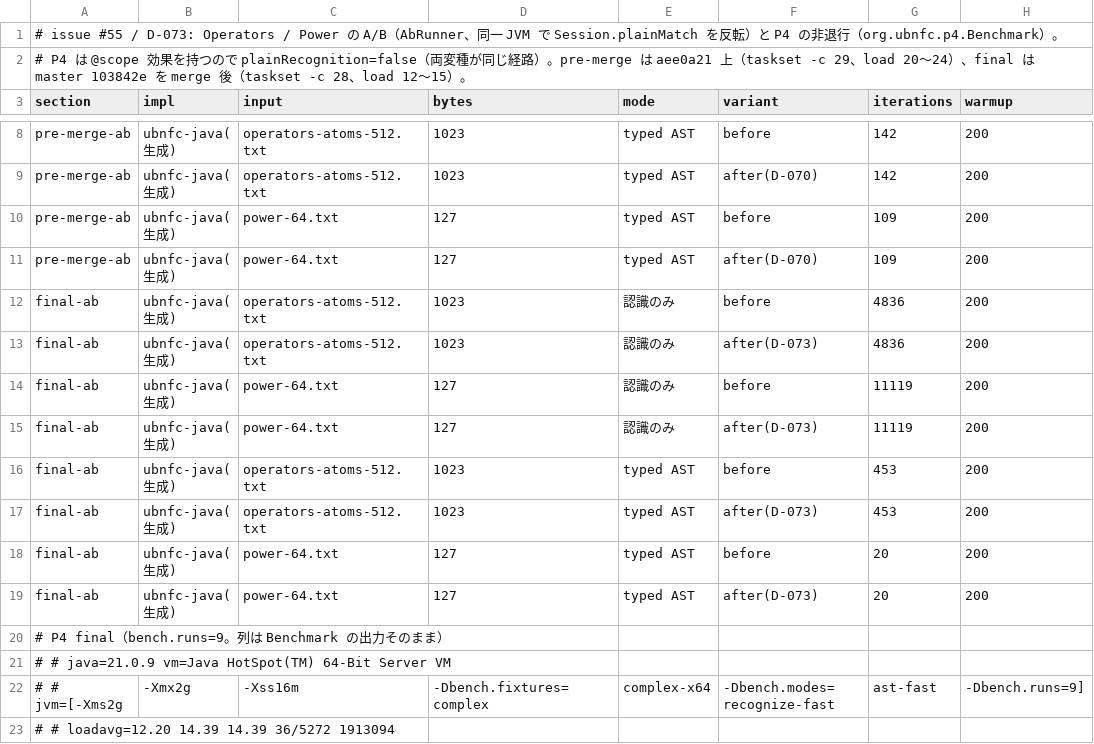
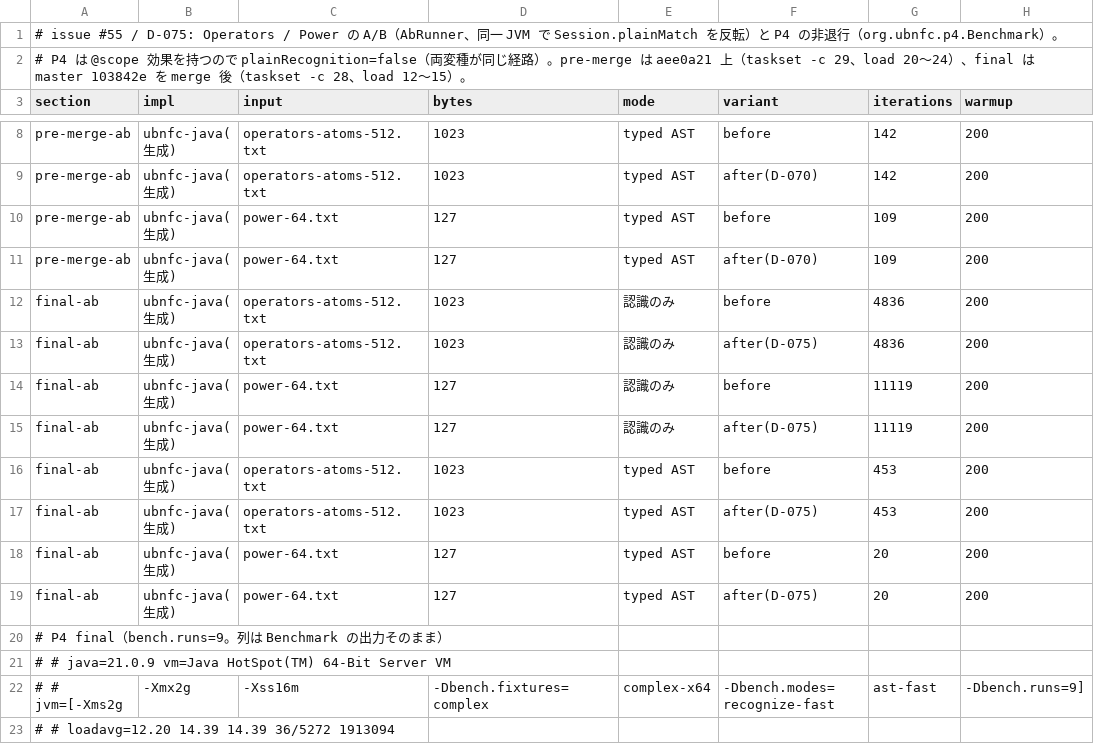
Before and after one commit to opaopa6969/ubnfc, a CSV file: examples/p4-java/evidence/speed-match55.csv, drawn as a sheet; only a part is shown, gaps mark what is left out; the diff names each change by its address in the sheet, - before the commit and + after, or states it on an @@ line.

```diff
--- a/examples/p4-java/evidence/speed-match55.csv
+++ b/examples/p4-java/evidence/speed-match55.csv
-A1 (section): …#55 / D-073: Operators /…
+A1 (section): …#55 / D-075: Operators /…
-F13 (variant): after(D-073)
+F13 (variant): after(D-075)
-F15 (variant): after(D-073)
+F15 (variant): after(D-075)
-F17 (variant): after(D-073)
+F17 (variant): after(D-075)
-F19 (variant): after(D-073)
+F19 (variant): after(D-075)
```
Also changed, not shown: examples/json/evidence/ops-json-55-java.csv, examples/json/evidence/speed-json-55-java.csv, 6 other files.
